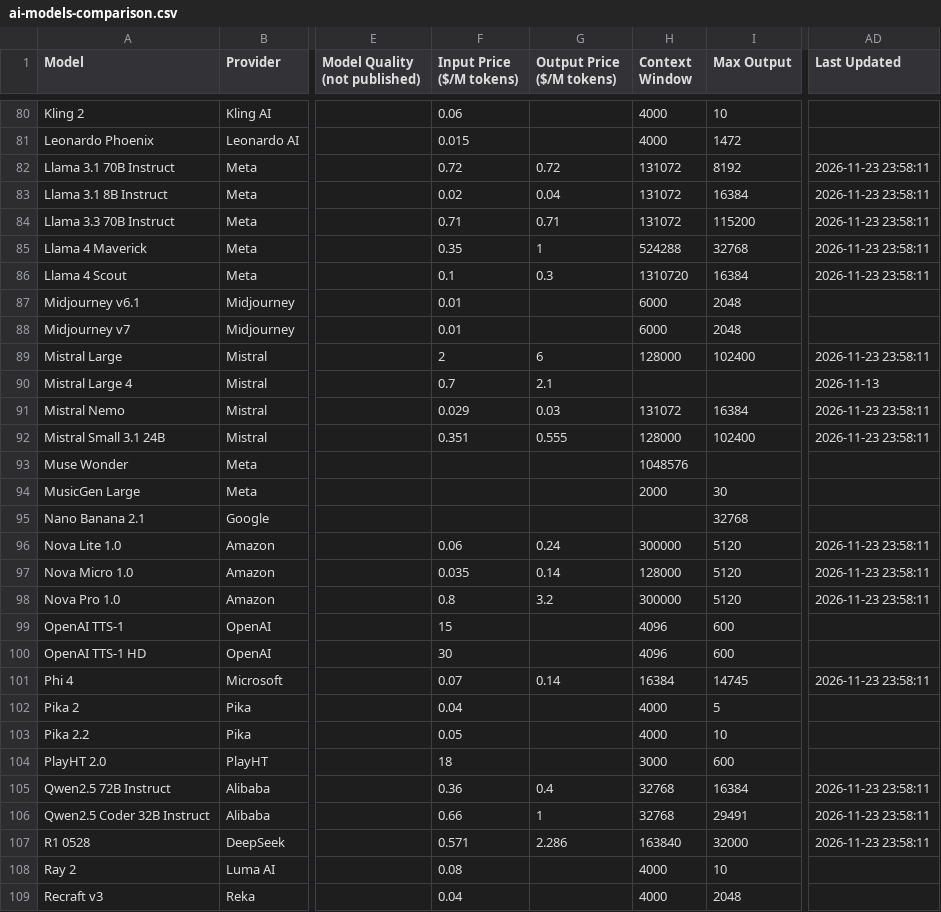
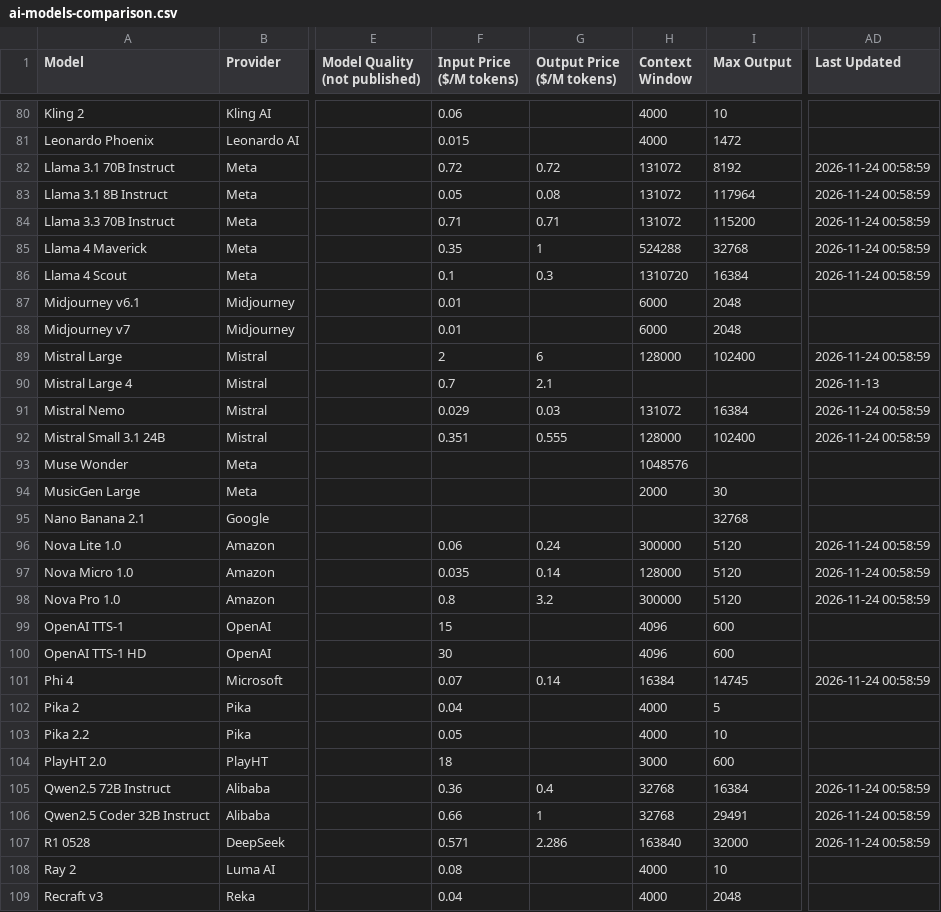
Before and after one commit to koltregaskes/ai-resource-hub, a CSV file: public/data/ai-models-comparison.csv, drawn as a sheet; only a part is shown, gaps mark what is left out; the diff covers the shown part only; the diff names each change by its address in the sheet, - before the commit and + after, or states it on an @@ line.

Commit message:
chore: update pricing & benchmark data 2026-11-24 [automated]

```diff
--- a/public/data/ai-models-comparison.csv
+++ b/public/data/ai-models-comparison.csv
-AD82:AD86 (Last Updated): 2026-11-23 23:58:11
+AD82:AD86 (Last Updated): 2026-11-24 00:58:59
-F83 (Input Price ($/M tokens)): 0.02
+F83 (Input Price ($/M tokens)): 0.05
-G83 (Output Price ($/M tokens)): 0.04
+G83 (Output Price ($/M tokens)): 0.08
-I83 (Max Output): 16384
+I83 (Max Output): 117964
-AD89 (Last Updated): 2026-11-23 23:58:11
+AD89 (Last Updated): 2026-11-24 00:58:59
-AD91:AD92 (Last Updated): 2026-11-23 23:58:11
+AD91:AD92 (Last Updated): 2026-11-24 00:58:59
-AD96:AD98 (Last Updated): 2026-11-23 23:58:11
+AD96:AD98 (Last Updated): 2026-11-24 00:58:59
-AD101 (Last Updated): 2026-11-23 23:58:11
+AD101 (Last Updated): 2026-11-24 00:58:59
-AD105:AD107 (Last Updated): 2026-11-23 23:58:11
+AD105:AD107 (Last Updated): 2026-11-24 00:58:59
```
Also changed, not shown: 35 edited cells elsewhere in this file, 41 other files.
